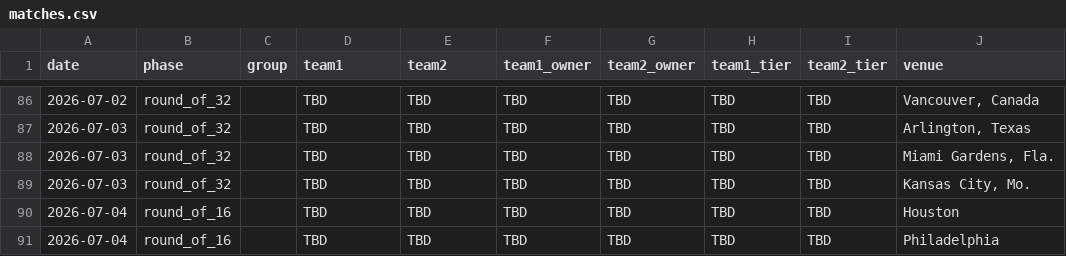
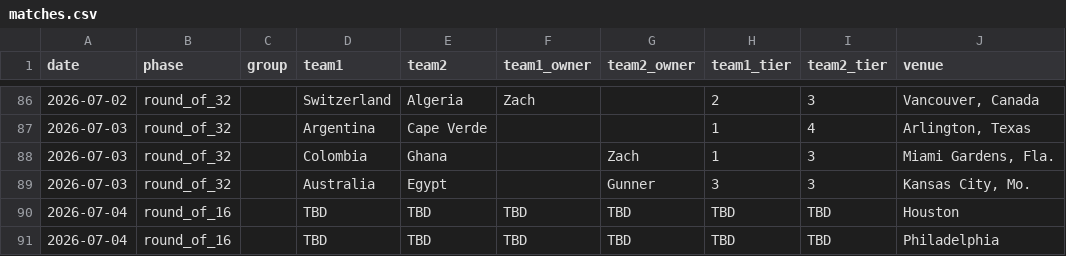
Before and after one commit to Zandor435/wc-challenge, a CSV file: data/matches.csv, drawn as a sheet; only a part is shown, gaps mark what is left out; the diff covers the shown part only; the diff names each change by its address in the sheet, - before the commit and + after, or states it on an @@ line.

```diff
--- a/data/matches.csv
+++ b/data/matches.csv
-D86 (team1): TBD
+D86 (team1): Switzerland
-E86 (team2): TBD
+E86 (team2): Algeria
-F86 (team1_owner): TBD
+F86 (team1_owner): Zach
-G86:G87 (team2_owner): TBD
+G86:G87 (team2_owner): (empty)
-H86 (team1_tier): TBD
+H86 (team1_tier): 2
-I86 (team2_tier): TBD
+I86 (team2_tier): 3
-D87 (team1): TBD
+D87 (team1): Argentina
-E87 (team2): TBD
+E87 (team2): Cape Verde
-F87:F89 (team1_owner): TBD
+F87:F89 (team1_owner): (empty)
-H87:H88 (team1_tier): TBD
+H87:H88 (team1_tier): 1
-I87 (team2_tier): TBD
+I87 (team2_tier): 4
-D88 (team1): TBD
+D88 (team1): Colombia
-E88 (team2): TBD
+E88 (team2): Ghana
-G88 (team2_owner): TBD
+G88 (team2_owner): Zach
-I88:I89 (team2_tier): TBD
+I88:I89 (team2_tier): 3
-D89 (team1): TBD
+D89 (team1): Australia
-E89 (team2): TBD
+E89 (team2): Egypt
-G89 (team2_owner): TBD
+G89 (team2_owner): Gunner
-H89 (team1_tier): TBD
+H89 (team1_tier): 3
```
Also changed, not shown: 72 edited cells elsewhere in this file, site/data/matches.csv, 3 other files.
